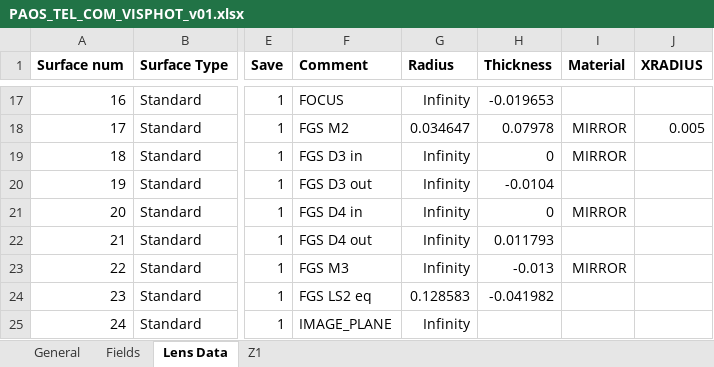
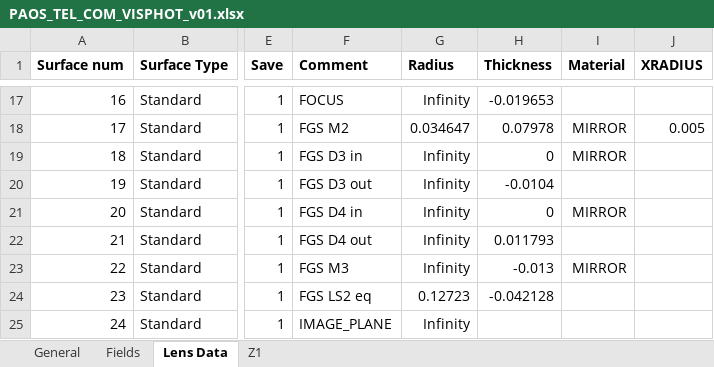
Before and after one commit to arielmission-space/PAOS, an Excel workbook: lens data/PAOS_TEL_COM_VISPHOT_v01.xlsx, sheet Lens Data, drawn as a sheet; only a part is shown, gaps mark what is left out; values as stored, in another font and other column widths than the file's, no borders; conditional formats not drawn; the diff names each change by its address in the sheet, - before the commit and + after, or states it on an @@ line.

```diff
--- a/lens data/PAOS_TEL_COM_VISPHOT_v01.xlsx (sheet Lens Data)
+++ b/lens data/PAOS_TEL_COM_VISPHOT_v01.xlsx (sheet Lens Data)
-G24 (Radius): 0.128583
+G24 (Radius): 0.12723
-H24 (Thickness): -0.041982
+H24 (Thickness): -0.042128
```
Also changed, not shown: lens data/PAOS_TEL_COM_NIRSPEC_v01.xlsx, 10 other files.
